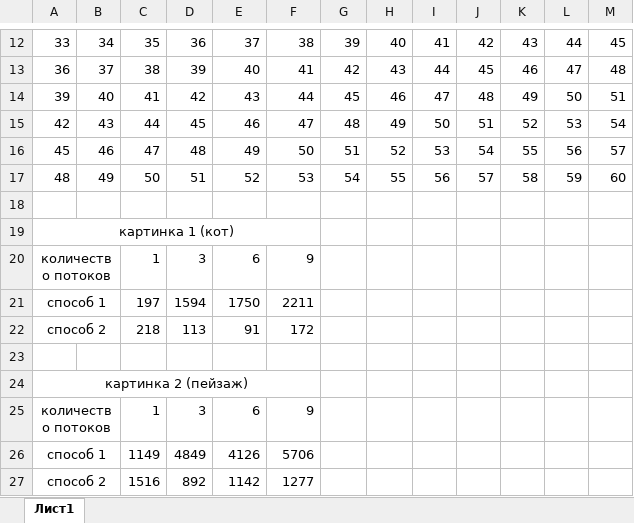
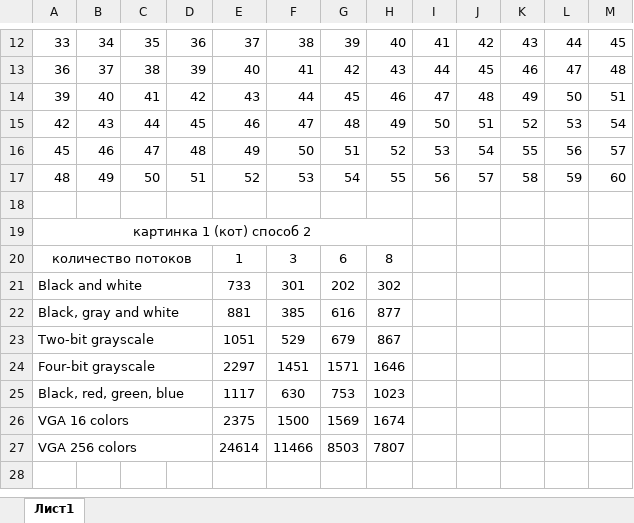
Before and after one commit to Kuprin2000/Ditherer, an Excel workbook: docs/theory.xlsx, sheet Лист1, drawn as a sheet; only a part is shown, gaps mark what is left out; values as stored, in another font and other column widths than the file's, no borders; charts and pictures not drawn; removed rows and columns are numbered as before the commit, all else as after; the diff names each change by its address in the sheet, - before the commit and + after, or states it on an @@ line.

```diff
--- a/docs/theory.xlsx (sheet Лист1)
+++ b/docs/theory.xlsx (sheet Лист1)
-A19: картинка 1 (кот)
+A19: картинка 1 (кот) способ 2
-A19:F19 merged
+A19:H19 merged
-row 20: количество потоков |  | 1 | 3 | 6 | 9
-row 21: способ 1 |  | 197 | 1594 | 1750 | 2211
-row 22: способ 2 |  | 218 | 113 | 91 | 172
-row 20: (empty)
+row 20: количество потоков |  |  |  | 1 | 3 | 6 | 8
+A20:D20 merged
-row 24: картинка 2 (пейзаж)
-row 25: количество потоков |  | 1 | 3 | 6 | 9
-row 26: способ 1 |  | 1149 | 4849 | 4126 | 5706
-row 27: способ 2 |  | 1516 | 892 | 1142 | 1277
+row 21: Black and white |  |  |  | 733 | 301 | 202 | 302
+row 22: Black, gray and white |  |  |  | 881 | 385 | 616 | 877
+row 23: Two-bit grayscale |  |  |  | 1051 | 529 | 679 | 867
+row 24: Four-bit grayscale |  |  |  | 2297 | 1451 | 1571 | 1646
+row 25: Black, red, green, blue |  |  |  | 1117 | 630 | 753 | 1023
+row 26: VGA 16 colors |  |  |  | 2375 | 1500 | 1569 | 1674
+row 27: VGA 256 colors |  |  |  | 24614 | 11466 | 8503 | 7807
```
Also changed, not shown: charts or pictures, 5 other files.
